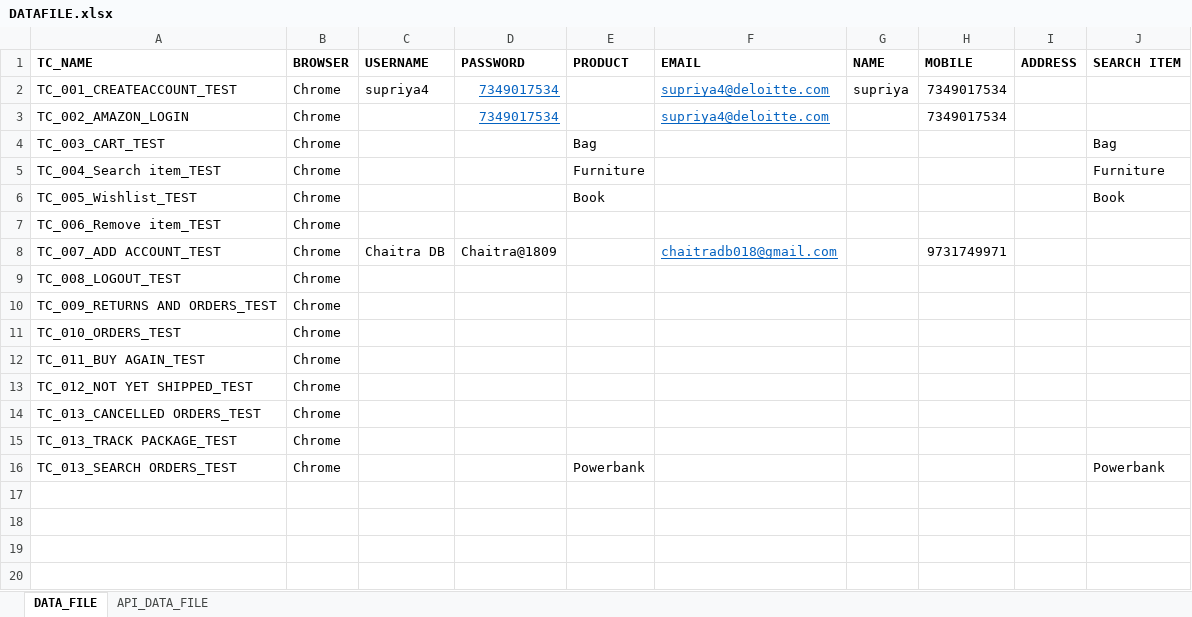
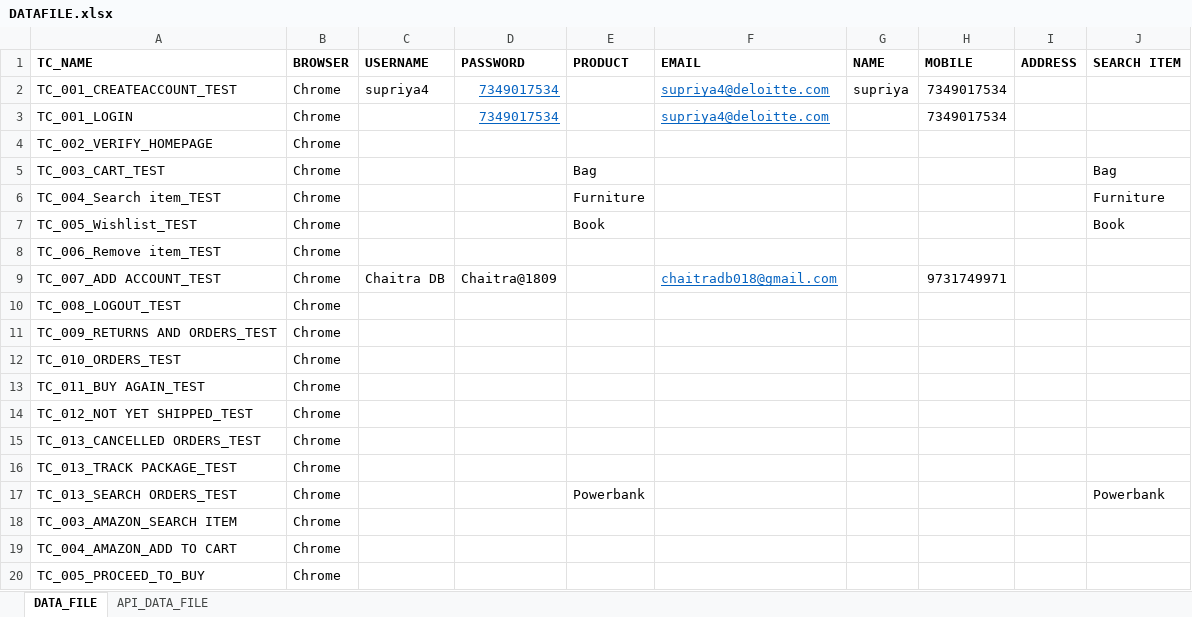
Before and after one commit to AMDANAWADE/Framework, an Excel workbook: resources/DATAFILE.xlsx, sheet DATA_FILE, drawn as a sheet; values as stored, in another font and other column widths than the file's, no borders; the diff names each change by its address in the sheet, - before the commit and + after, or states it on an @@ line.

```diff
--- a/resources/DATAFILE.xlsx (sheet DATA_FILE)
+++ b/resources/DATAFILE.xlsx (sheet DATA_FILE)
-A3 (TC_NAME): TC_002_AMAZON_LOGIN
+A3 (TC_NAME): TC_001_LOGIN
+row 4: TC_002_VERIFY_HOMEPAGE | Chrome
+row 18: TC_003_AMAZON_SEARCH ITEM | Chrome
+row 19: TC_004_AMAZON_ADD TO CART | Chrome
+row 20: TC_005_PROCEED_TO_BUY | Chrome
```
Also changed, not shown: sheet API_DATA_FILE, resources/RUNNERFILE.xlsx, 18 other files.
